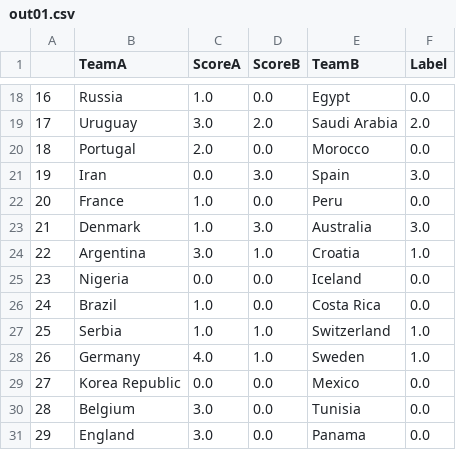
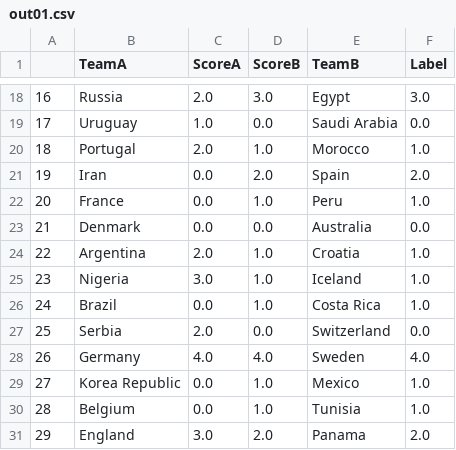
Before and after one commit to imadsou/World_Cup, a CSV file: out01.csv, drawn as a sheet; only a part is shown, gaps mark what is left out; the diff covers the shown part only.

```diff
--- a/out01.csv
+++ b/out01.csv
@@ -18,14 +18,14 @@
-16,Russia,1.0,0.0,Egypt,0.0
-17,Uruguay,3.0,2.0,Saudi Arabia,2.0
-18,Portugal,2.0,0.0,Morocco,0.0
-19,Iran,0.0,3.0,Spain,3.0
-20,France,1.0,0.0,Peru,0.0
-21,Denmark,1.0,3.0,Australia,3.0
-22,Argentina,3.0,1.0,Croatia,1.0
-23,Nigeria,0.0,0.0,Iceland,0.0
-24,Brazil,1.0,0.0,Costa Rica,0.0
-25,Serbia,1.0,1.0,Switzerland,1.0
-26,Germany,4.0,1.0,Sweden,1.0
-27,Korea Republic,0.0,0.0,Mexico,0.0
-28,Belgium,3.0,0.0,Tunisia,0.0
-29,England,3.0,0.0,Panama,0.0
+16,Russia,2.0,3.0,Egypt,3.0
+17,Uruguay,1.0,0.0,Saudi Arabia,0.0
+18,Portugal,2.0,1.0,Morocco,1.0
+19,Iran,0.0,2.0,Spain,2.0
+20,France,0.0,1.0,Peru,1.0
+21,Denmark,0.0,0.0,Australia,0.0
+22,Argentina,2.0,1.0,Croatia,1.0
+23,Nigeria,3.0,1.0,Iceland,1.0
+24,Brazil,0.0,1.0,Costa Rica,1.0
+25,Serbia,2.0,0.0,Switzerland,0.0
+26,Germany,4.0,4.0,Sweden,4.0
+27,Korea Republic,0.0,1.0,Mexico,1.0
+28,Belgium,0.0,1.0,Tunisia,1.0
+29,England,3.0,2.0,Panama,2.0
```
Also changed, not shown: 14 added rows and 64 edited cells elsewhere in this file, Matches.csv, 7 other files.
